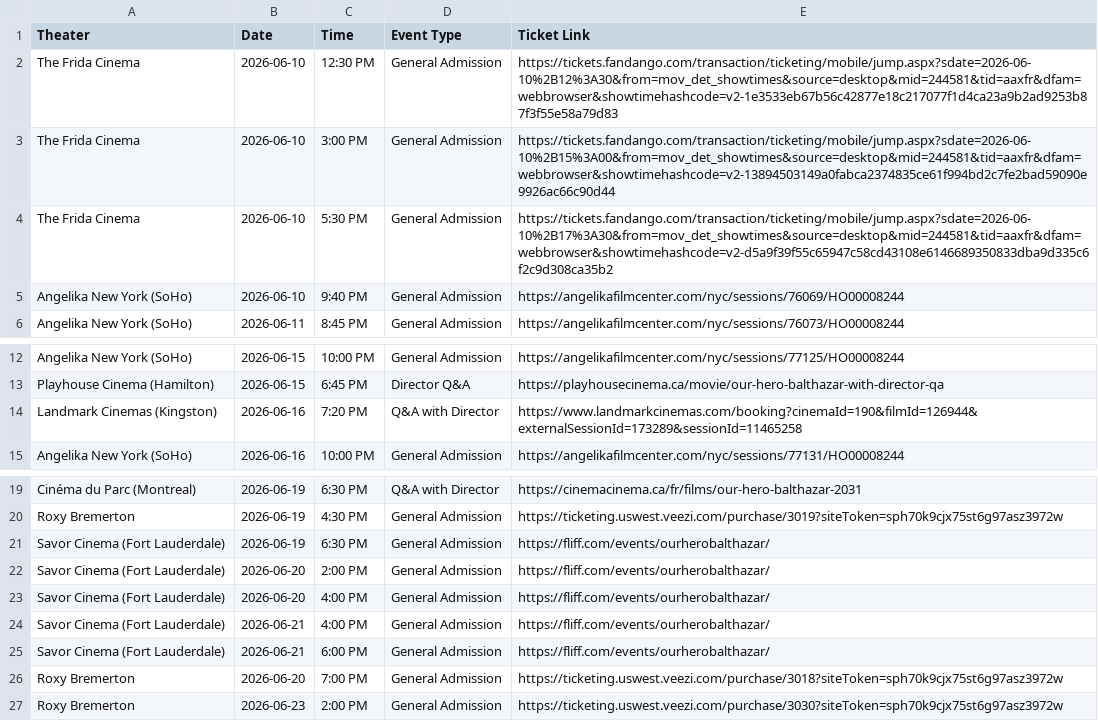
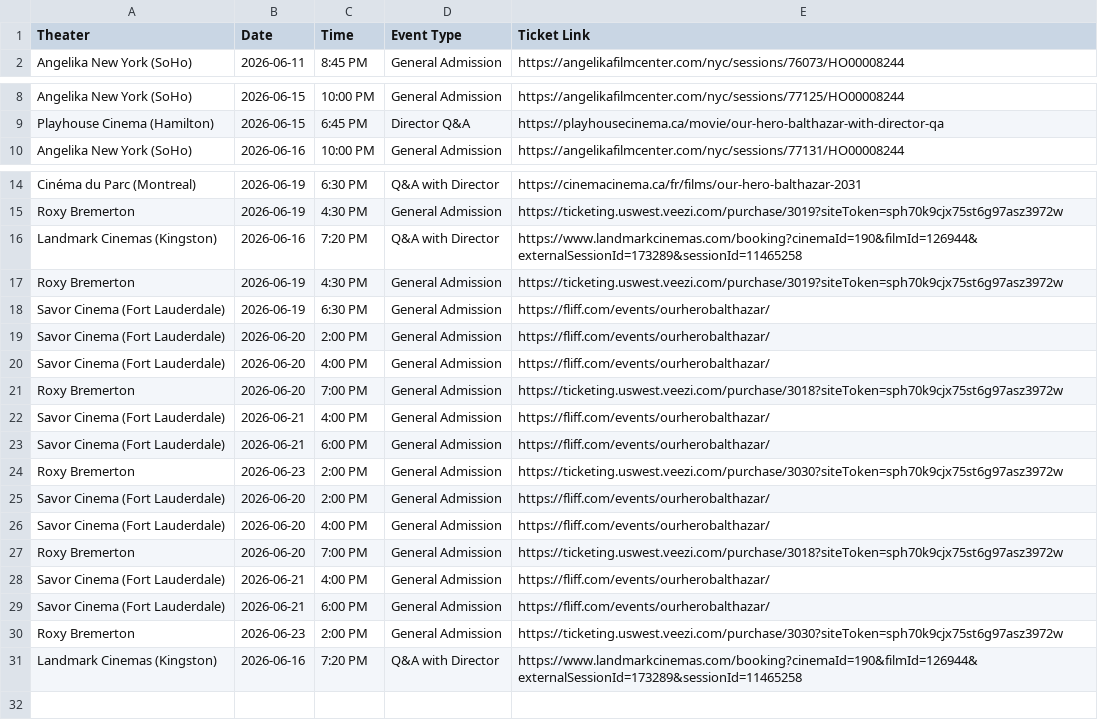
Before and after one commit to rommelnunez/wg-website, a CSV file: public/data/showtimes.csv, drawn as a sheet; only a part is shown, gaps mark what is left out.

```diff
--- a/public/data/showtimes.csv
+++ b/public/data/showtimes.csv
@@ -1,6 +1,2 @@
 Theater,Date,Time,Event Type,Ticket Link
-The Frida Cinema,2026-06-10,12:30 PM,General Admission,https://tickets.fandango.com/transaction/ticketing/mobile/jump.aspx?sdate=2026-06-10%2B12%3A30&from=mov_det_showtimes&source=desktop&mid=244581&tid=aaxfr&dfam=webbrowser&showtimehashcode=v2-1e3533eb67b56c42877e18c217077f1d4ca23a9b2ad9253b87f3f55e58a79d83
-The Frida Cinema,2026-06-10,3:00 PM,General Admission,https://tickets.fandango.com/transaction/ticketing/mobile/jump.aspx?sdate=2026-06-10%2B15%3A00&from=mov_det_showtimes&source=desktop&mid=244581&tid=aaxfr&dfam=webbrowser&showtimehashcode=v2-13894503149a0fabca2374835ce61f994bd2c7fe2bad59090e9926ac66c90d44
-The Frida Cinema,2026-06-10,5:30 PM,General Admission,https://tickets.fandango.com/transaction/ticketing/mobile/jump.aspx?sdate=2026-06-10%2B17%3A30&from=mov_det_showtimes&source=desktop&mid=244581&tid=aaxfr&dfam=webbrowser&showtimehashcode=v2-d5a9f39f55c65947c58cd43108e6146689350833dba9d335c6f2c9d308ca35b2
-Angelika New York (SoHo),2026-06-10,9:40 PM,General Admission,https://angelikafilmcenter.com/nyc/sessions/76069/HO00008244
 Angelika New York (SoHo),2026-06-11,8:45 PM,General Admission,https://angelikafilmcenter.com/nyc/sessions/76073/HO00008244
@@ -13,3 +9,2 @@ Angelika New York (SoHo),2026-06-15,10:00 PM,General Admission,https://angelikaf
 Playhouse Cinema (Hamilton),2026-06-15,6:45 PM,Director Q&A,https://playhousecinema.ca/movie/our-hero-balthazar-with-director-qa
-Landmark Cinemas (Kingston),2026-06-16,7:20 PM,Q&A with Director,https://www.landmarkcinemas.com/booking?cinemaId=190&filmId=126944&externalSessionId=173289&sessionId=11465258
 Angelika New York (SoHo),2026-06-16,10:00 PM,General Admission,https://angelikafilmcenter.com/nyc/sessions/77131/HO00008244
@@ -20,2 +15,4 @@ Cinéma du Parc (Montreal),2026-06-19,6:30 PM,Q&A with Director,https://cinemaci
 Roxy Bremerton,2026-06-19,4:30 PM,General Admission,https://ticketing.uswest.veezi.com/purchase/3019?siteToken=sph70k9cjx75st6g97asz3972w
+Landmark Cinemas (Kingston),2026-06-16,7:20 PM,Q&A with Director,https://www.landmarkcinemas.com/booking?cinemaId=190&filmId=126944&externalSessionId=173289&sessionId=11465258
+Roxy Bremerton,2026-06-19,4:30 PM,General Admission,https://ticketing.uswest.veezi.com/purchase/3019?siteToken=sph70k9cjx75st6g97asz3972w
 Savor Cinema (Fort Lauderdale),2026-06-19,6:30 PM,General Admission,https://fliff.com/events/ourherobalthazar/
@@ -23,5 +20,12 @@ Savor Cinema (Fort Lauderdale),2026-06-20,2:00 PM,General Admission,https://flif
 Savor Cinema (Fort Lauderdale),2026-06-20,4:00 PM,General Admission,https://fliff.com/events/ourherobalthazar/
+Roxy Bremerton,2026-06-20,7:00 PM,General Admission,https://ticketing.uswest.veezi.com/purchase/3018?siteToken=sph70k9cjx75st6g97asz3972w
 Savor Cinema (Fort Lauderdale),2026-06-21,4:00 PM,General Admission,https://fliff.com/events/ourherobalthazar/
 Savor Cinema (Fort Lauderdale),2026-06-21,6:00 PM,General Admission,https://fliff.com/events/ourherobalthazar/
+Roxy Bremerton,2026-06-23,2:00 PM,General Admission,https://ticketing.uswest.veezi.com/purchase/3030?siteToken=sph70k9cjx75st6g97asz3972w
+Savor Cinema (Fort Lauderdale),2026-06-20,2:00 PM,General Admission,https://fliff.com/events/ourherobalthazar/
+Savor Cinema (Fort Lauderdale),2026-06-20,4:00 PM,General Admission,https://fliff.com/events/ourherobalthazar/
 Roxy Bremerton,2026-06-20,7:00 PM,General Admission,https://ticketing.uswest.veezi.com/purchase/3018?siteToken=sph70k9cjx75st6g97asz3972w
+Savor Cinema (Fort Lauderdale),2026-06-21,4:00 PM,General Admission,https://fliff.com/events/ourherobalthazar/
+Savor Cinema (Fort Lauderdale),2026-06-21,6:00 PM,General Admission,https://fliff.com/events/ourherobalthazar/
 Roxy Bremerton,2026-06-23,2:00 PM,General Admission,https://ticketing.uswest.veezi.com/purchase/3030?siteToken=sph70k9cjx75st6g97asz3972w
+Landmark Cinemas (Kingston),2026-06-16,7:20 PM,Q&A with Director,https://www.landmarkcinemas.com/booking?cinemaId=190&filmId=126944&externalSessionId=173289&sessionId=11465258
```
